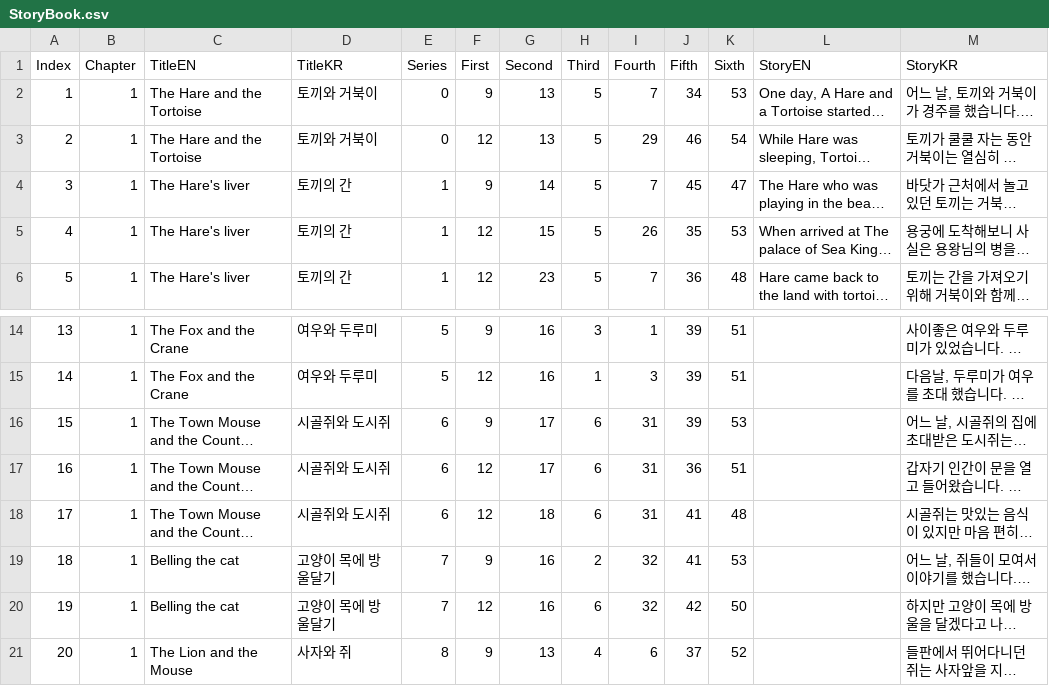
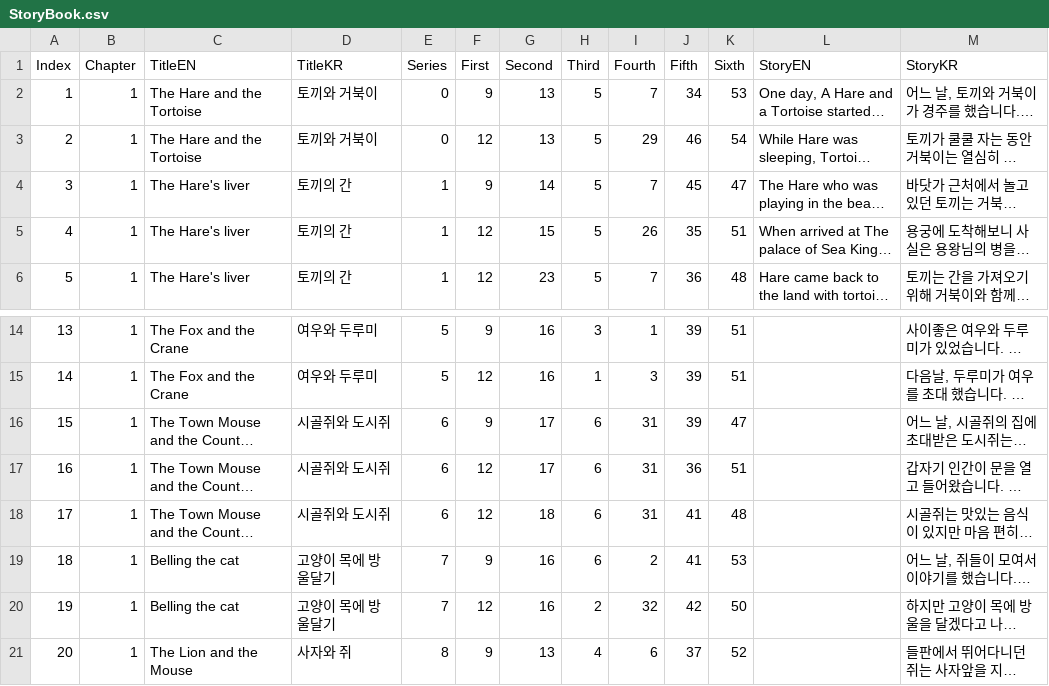
Before and after one commit to catdoglove/Assets, a CSV file: Resources/StoryBook.csv, drawn as a sheet; only a part is shown, gaps mark what is left out; long unchanged cells end in …; the diff names each change by its address in the sheet, - before the commit and + after, or states it on an @@ line.

```diff
--- a/Resources/StoryBook.csv
+++ b/Resources/StoryBook.csv
-K5 (Sixth): 53
+K5 (Sixth): 51
-K16 (Sixth): 53
+K16 (Sixth): 47
-H19 (Third): 2
+H19 (Third): 6
-I19 (Fourth): 32
+I19 (Fourth): 2
-H20 (Third): 6
+H20 (Third): 2
```
Also changed, not shown: Resources/CardData.CSV, 6 other files.
